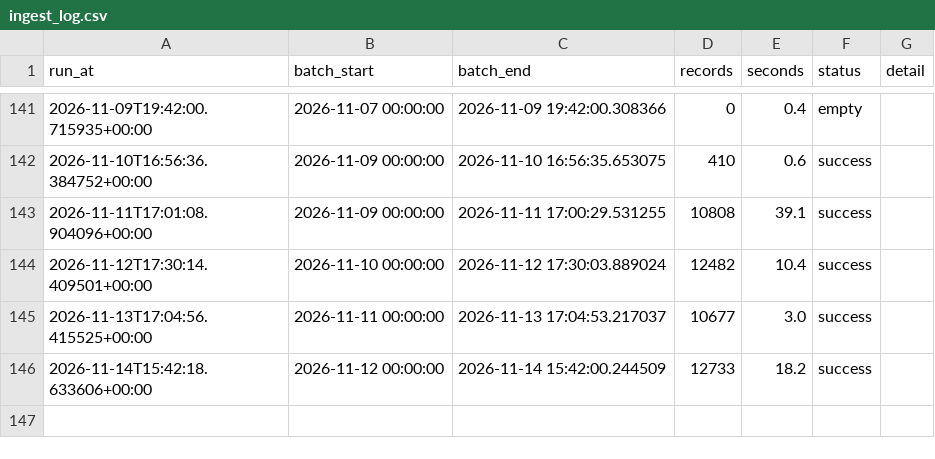
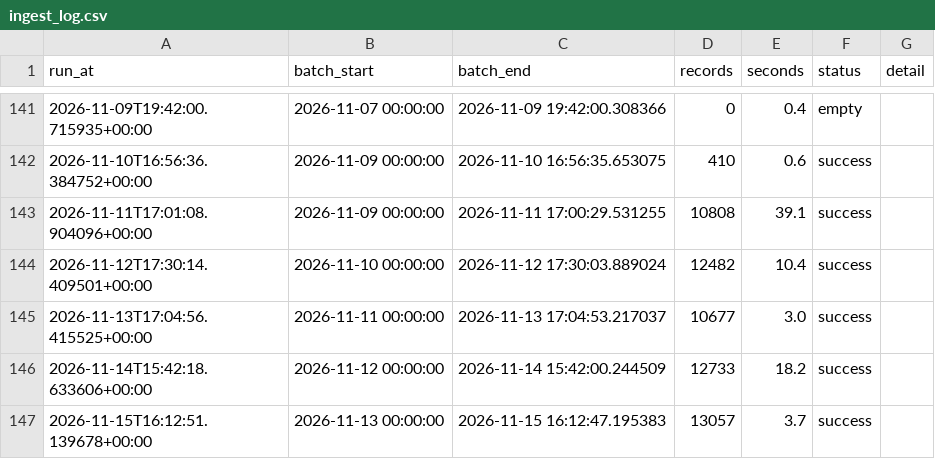
Before and after one commit to EdidiongEkpoh/NYC-311-Analytics, a CSV file: data/raw/ingest_log.csv, drawn as a sheet; only a part is shown, gaps mark what is left out; the diff names each change by its address in the sheet, - before the commit and + after, or states it on an @@ line.

```diff
--- a/data/raw/ingest_log.csv
+++ b/data/raw/ingest_log.csv
+row 147: 2026-11-15T16:12:51.139678+00:00 | 2026-11-13 00:00:00 | 2026-11-15 16:12:47.195383 | 13057 | 3.7 | success
```
Also changed, not shown: 2 other files.
